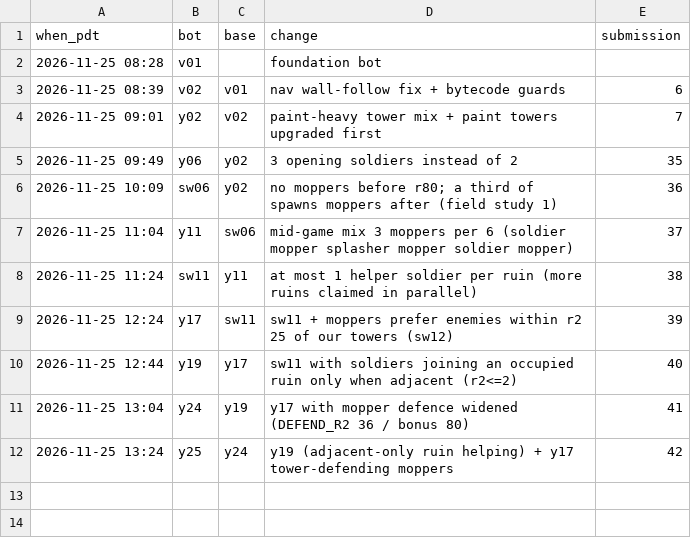
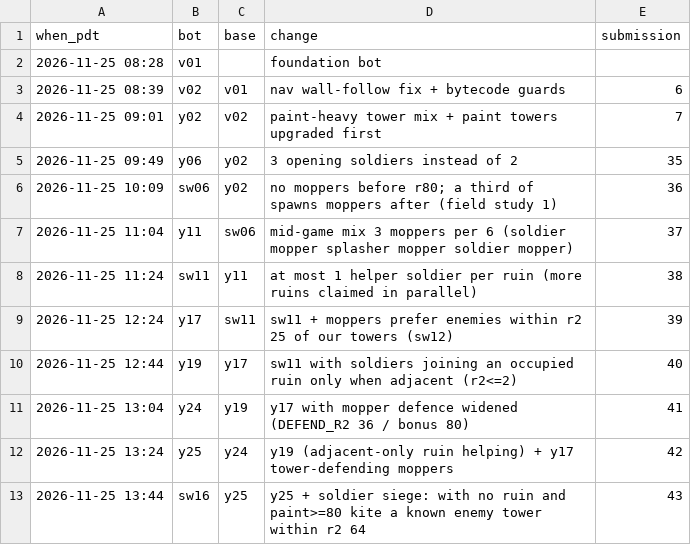
Before and after one commit to terryvanbelle/battlecode25b-vibe, a CSV file: research/tourney/champions.csv, drawn as a sheet.

```diff
--- a/research/tourney/champions.csv
+++ b/research/tourney/champions.csv
@@ -12 +12,2 @@ when_pdt,bot,base,change,submission
 2026-11-25 13:24,y25,y24,y19 (adjacent-only ruin helping) + y17 tower-defending moppers,42
+2026-11-25 13:44,sw16,y25,y25 + soldier siege: with no ruin and paint>=80 kite a known enemy tower within r2 64,43
```
Also changed, not shown: progress/replica-elo.csv, 35 other files.
